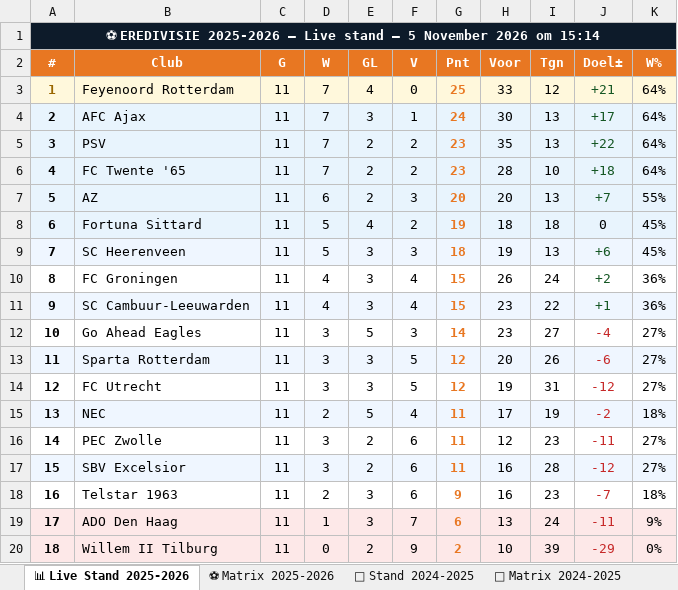
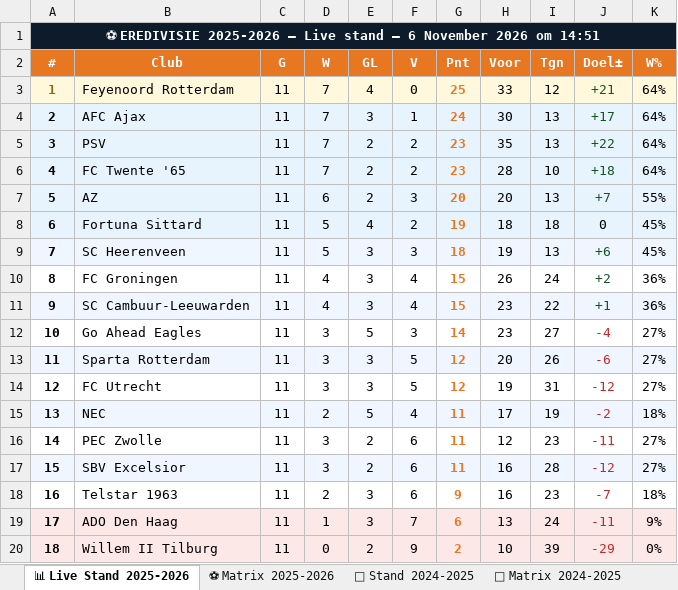
Before and after one commit to Graceland1502/Eredivisie, an Excel workbook: Eredivisie_Live.xlsx, sheet 📊 Live Stand 2025-2026, drawn as a sheet; values as stored, in another font and other column widths than the file's, no borders; the diff names each change by its address in the sheet, - before the commit and + after, or states it on an @@ line.

Commit message:
Eredivisie bijgewerkt 06-11-2026 14:51

```diff
--- a/Eredivisie_Live.xlsx (sheet 📊 Live Stand 2025-2026)
+++ b/Eredivisie_Live.xlsx (sheet 📊 Live Stand 2025-2026)
-A1 (#): …stand — 5 November 2026 om 15:14
+A1 (#): …stand — 6 November 2026 om 14:51
```
Also changed, not shown: sheet ⚽ Matrix 2025-2026.
